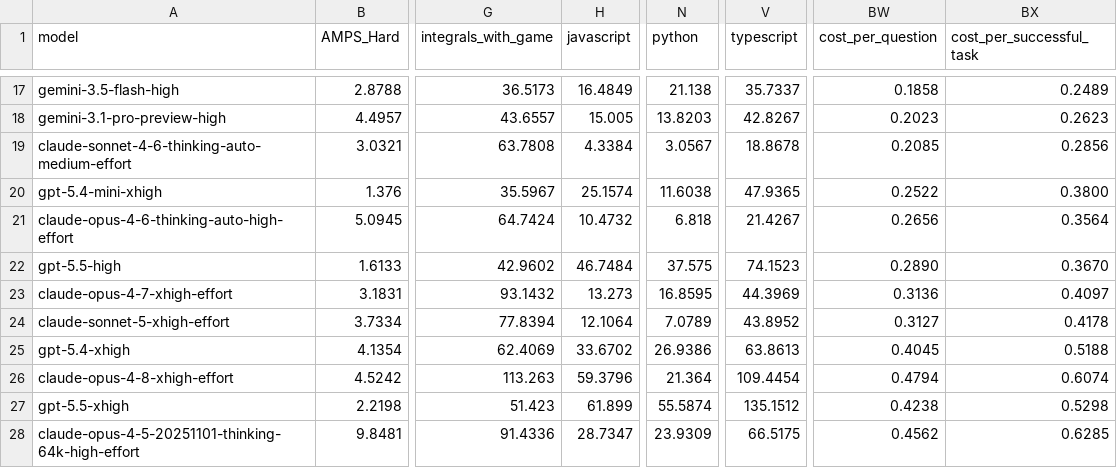
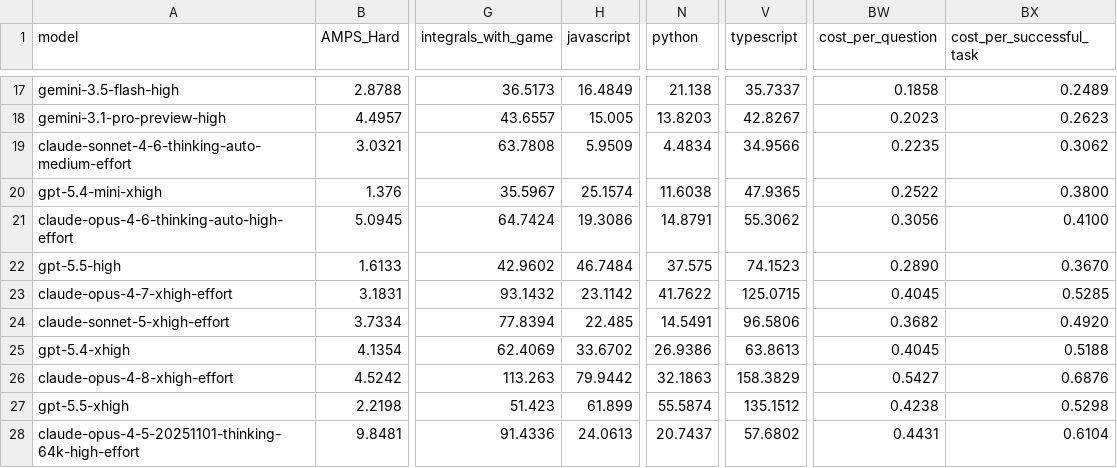
Before and after one commit to LiveBench/new-livebench, a CSV file: public/cost_2026_06_25.csv, drawn as a sheet; only a part is shown, gaps mark what is left out; the diff covers the shown part only; the diff names each change by its address in the sheet, - before the commit and + after, or states it on an @@ line.

```diff
--- a/public/cost_2026_06_25.csv
+++ b/public/cost_2026_06_25.csv
-H19 (javascript): 4.3384
+H19 (javascript): 5.9509
-N19 (python): 3.0567
+N19 (python): 4.4834
-V19 (typescript): 18.8678
+V19 (typescript): 34.9566
-BW19 (cost_per_question): 0.2085
+BW19 (cost_per_question): 0.2235
-BX19 (cost_per_successful_task): 0.2856
+BX19 (cost_per_successful_task): 0.3062
-H21 (javascript): 10.4732
+H21 (javascript): 19.3086
-N21 (python): 6.818
+N21 (python): 14.8791
-V21 (typescript): 21.4267
+V21 (typescript): 55.3062
-BW21 (cost_per_question): 0.2656
+BW21 (cost_per_question): 0.3056
-BX21 (cost_per_successful_task): 0.3564
+BX21 (cost_per_successful_task): 0.4100
-H23 (javascript): 13.273
+H23 (javascript): 23.1142
-N23 (python): 16.8595
+N23 (python): 41.7622
-V23 (typescript): 44.3969
+V23 (typescript): 125.0715
-BW23 (cost_per_question): 0.3136
+BW23 (cost_per_question): 0.4045
-BX23 (cost_per_successful_task): 0.4097
+BX23 (cost_per_successful_task): 0.5285
-H24 (javascript): 12.1064
+H24 (javascript): 22.485
-N24 (python): 7.0789
+N24 (python): 14.5491
-V24 (typescript): 43.8952
+V24 (typescript): 96.5806
-BW24 (cost_per_question): 0.3127
+BW24 (cost_per_question): 0.3682
-BX24 (cost_per_successful_task): 0.4178
+BX24 (cost_per_successful_task): 0.4920
-H26 (javascript): 59.3796
+H26 (javascript): 79.9442
-N26 (python): 21.364
+N26 (python): 32.1863
-V26 (typescript): 109.4454
+V26 (typescript): 158.3829
-BW26 (cost_per_question): 0.4794
+BW26 (cost_per_question): 0.5427
-BX26 (cost_per_successful_task): 0.6074
+BX26 (cost_per_successful_task): 0.6876
-H28 (javascript): 28.7347
+H28 (javascript): 24.0613
-N28 (python): 23.9309
+N28 (python): 20.7437
-V28 (typescript): 66.5175
+V28 (typescript): 57.6802
-BW28 (cost_per_question): 0.4562
+BW28 (cost_per_question): 0.4431
-BX28 (cost_per_successful_task): 0.6285
+BX28 (cost_per_successful_task): 0.6104
```
Also changed, not shown: 5 edited cells elsewhere in this file, 1 other file.
